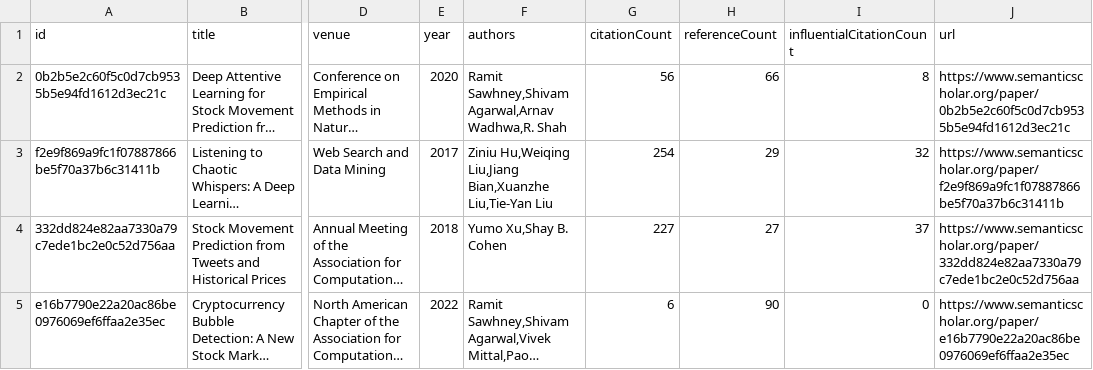
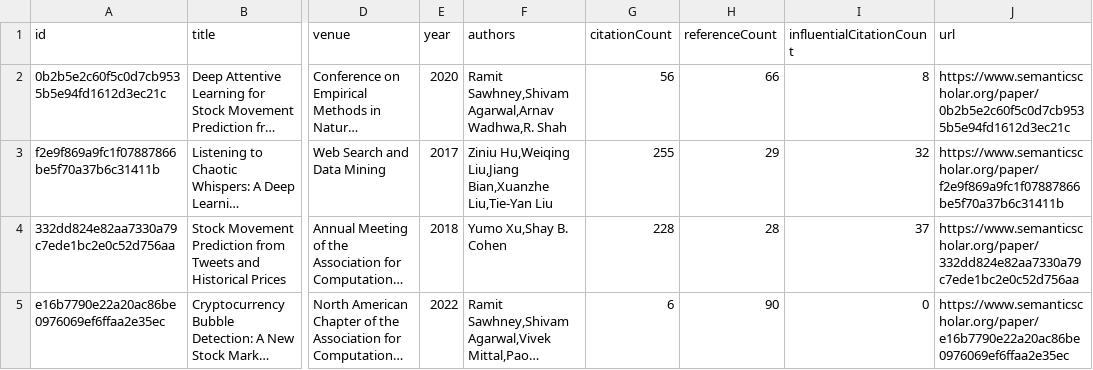
Before and after one commit to avi-jit/memestock-lit-review, a CSV file: data/currentPapers.csv, drawn as a sheet; only a part is shown, gaps mark what is left out; long unchanged cells end in …; the diff names each change by its address in the sheet, - before the commit and + after, or states it on an @@ line.

Commit message:
Update paper data

```diff
--- a/data/currentPapers.csv
+++ b/data/currentPapers.csv
-G3 (citationCount): 254
+G3 (citationCount): 255
-G4 (citationCount): 227
+G4 (citationCount): 228
-H4 (referenceCount): 27
+H4 (referenceCount): 28
```
Also changed, not shown: 2 other files.
